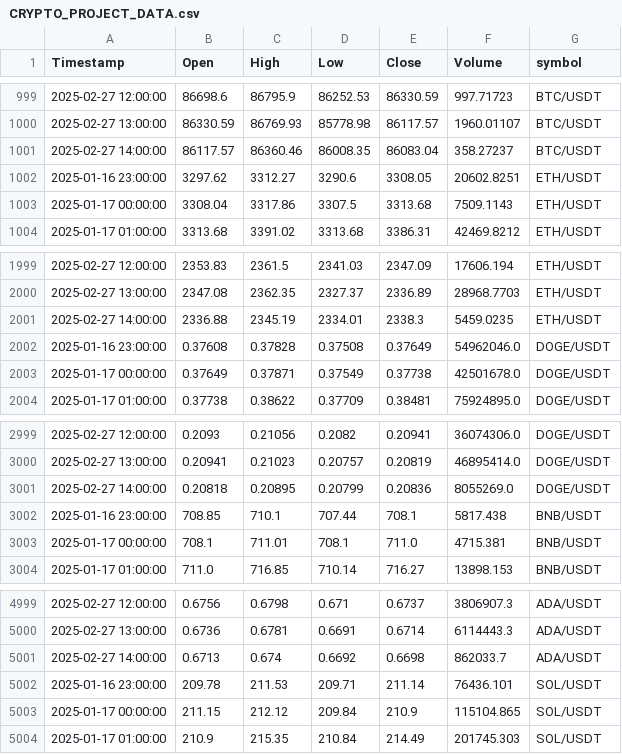
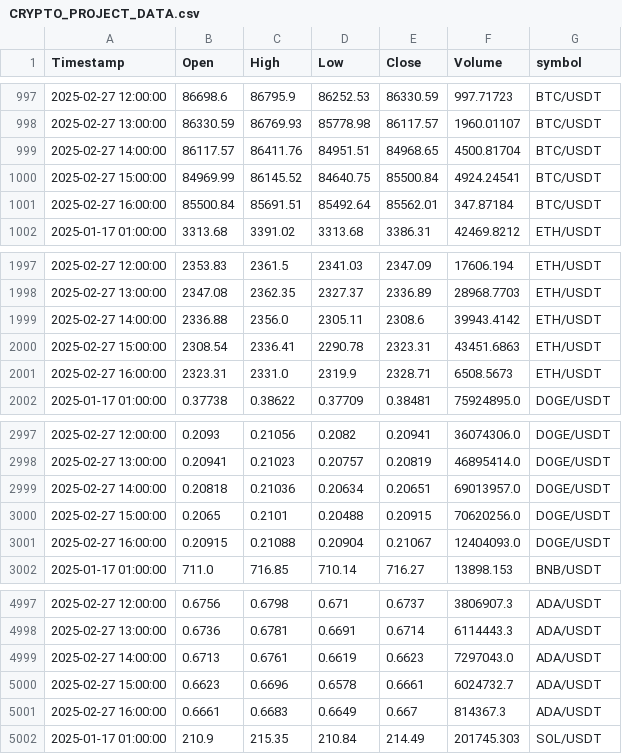
Before and after one commit to Kai-tech-bit/PROJECT_1_CRYPTO_ANALYSIS, a CSV file: CRYPTO_PROJECT_DATA.csv, drawn as a sheet; only a part is shown, gaps mark what is left out; the diff covers the shown part only.

```diff
--- a/CRYPTO_PROJECT_DATA.csv
+++ b/CRYPTO_PROJECT_DATA.csv
@@ -1000,5 +998,5 @@ Timestamp,Open,High,Low,Close,Volume,symbol
 2025-02-27 13:00:00,86330.59,86769.93,85778.98,86117.57,1960.01107,BTC/USDT
-2025-02-27 14:00:00,86117.57,86360.46,86008.35,86083.04,358.27237,BTC/USDT
-2025-01-16 23:00:00,3297.62,3312.27,3290.6,3308.05,20602.8251,ETH/USDT
-2025-01-17 00:00:00,3308.04,3317.86,3307.5,3313.68,7509.1143,ETH/USDT
+2025-02-27 14:00:00,86117.57,86411.76,84951.51,84968.65,4500.81704,BTC/USDT
+2025-02-27 15:00:00,84969.99,86145.52,84640.75,85500.84,4924.24541,BTC/USDT
+2025-02-27 16:00:00,85500.84,85691.51,85492.64,85562.01,347.87184,BTC/USDT
 2025-01-17 01:00:00,3313.68,3391.02,3313.68,3386.31,42469.8212,ETH/USDT
@@ -2000,5 +1998,5 @@ Timestamp,Open,High,Low,Close,Volume,symbol
 2025-02-27 13:00:00,2347.08,2362.35,2327.37,2336.89,28968.7703,ETH/USDT
-2025-02-27 14:00:00,2336.88,2345.19,2334.01,2338.3,5459.0235,ETH/USDT
-2025-01-16 23:00:00,0.37608,0.37828,0.37508,0.37649,54962046.0,DOGE/USDT
-2025-01-17 00:00:00,0.37649,0.37871,0.37549,0.37738,42501678.0,DOGE/USDT
+2025-02-27 14:00:00,2336.88,2356.0,2305.11,2308.6,39943.4142,ETH/USDT
+2025-02-27 15:00:00,2308.54,2336.41,2290.78,2323.31,43451.6863,ETH/USDT
+2025-02-27 16:00:00,2323.31,2331.0,2319.9,2328.71,6508.5673,ETH/USDT
 2025-01-17 01:00:00,0.37738,0.38622,0.37709,0.38481,75924895.0,DOGE/USDT
@@ -3000,5 +2998,5 @@ Timestamp,Open,High,Low,Close,Volume,symbol
 2025-02-27 13:00:00,0.20941,0.21023,0.20757,0.20819,46895414.0,DOGE/USDT
-2025-02-27 14:00:00,0.20818,0.20895,0.20799,0.20836,8055269.0,DOGE/USDT
-2025-01-16 23:00:00,708.85,710.1,707.44,708.1,5817.438,BNB/USDT
-2025-01-17 00:00:00,708.1,711.01,708.1,711.0,4715.381,BNB/USDT
+2025-02-27 14:00:00,0.20818,0.21036,0.20634,0.20651,69013957.0,DOGE/USDT
+2025-02-27 15:00:00,0.2065,0.2101,0.20488,0.20915,70620256.0,DOGE/USDT
+2025-02-27 16:00:00,0.20915,0.21088,0.20904,0.21067,12404093.0,DOGE/USDT
 2025-01-17 01:00:00,711.0,716.85,710.14,716.27,13898.153,BNB/USDT
@@ -5000,5 +4998,5 @@ Timestamp,Open,High,Low,Close,Volume,symbol
 2025-02-27 13:00:00,0.6736,0.6781,0.6691,0.6714,6114443.3,ADA/USDT
-2025-02-27 14:00:00,0.6713,0.674,0.6692,0.6698,862033.7,ADA/USDT
-2025-01-16 23:00:00,209.78,211.53,209.71,211.14,76436.101,SOL/USDT
-2025-01-17 00:00:00,211.15,212.12,209.84,210.9,115104.865,SOL/USDT
+2025-02-27 14:00:00,0.6713,0.6761,0.6619,0.6623,7297043.0,ADA/USDT
+2025-02-27 15:00:00,0.6623,0.6696,0.6578,0.6661,6024732.7,ADA/USDT
+2025-02-27 16:00:00,0.6661,0.6683,0.6649,0.667,814367.3,ADA/USDT
 2025-01-17 01:00:00,210.9,215.35,210.84,214.49,201745.303,SOL/USDT
```
Also changed, not shown: 4 added rows, 4 removed rows and 7 edited cells elsewhere in this file, RESULTS/CORRELATION_MATRIX.csv, RESULTS/COVARIENCE_MATRIX.csv, 5 other files.
